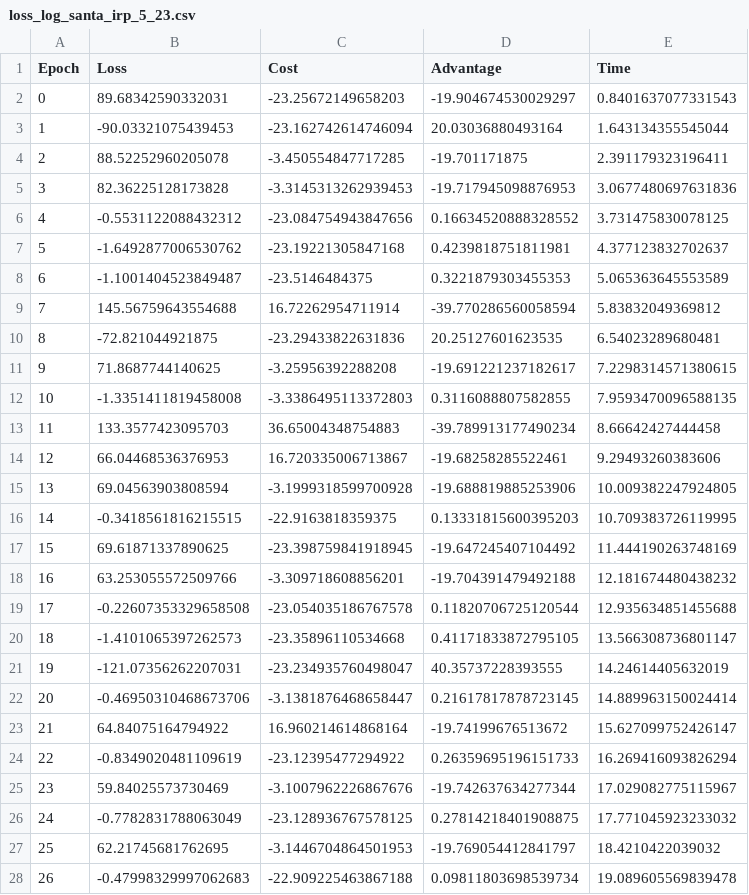
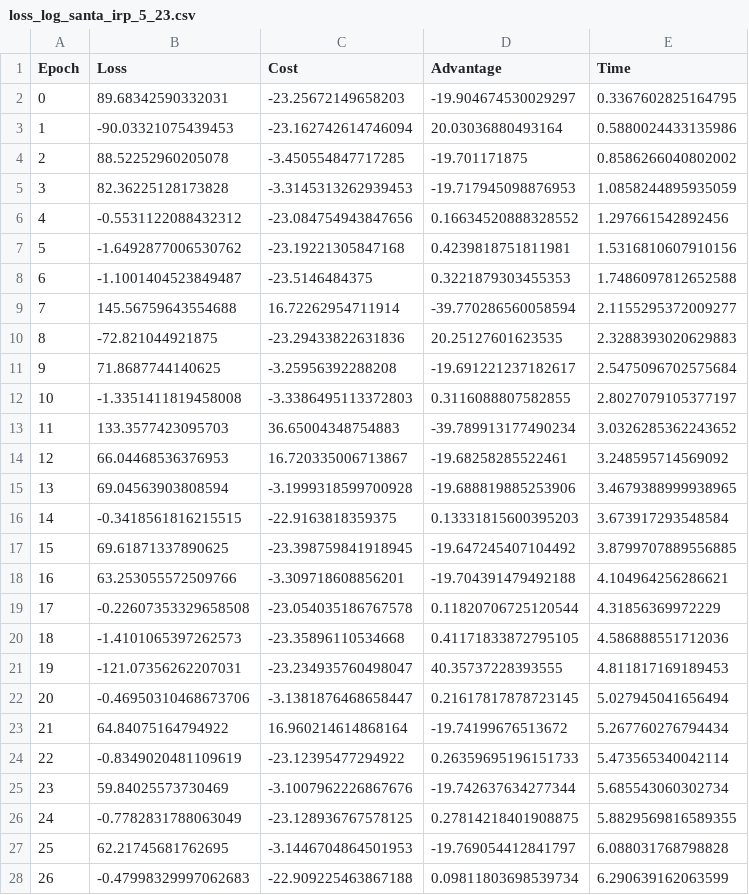
Before and after one commit to FinlayDuff/VRP-GYM-extension, a CSV file: train_logs/loss_log_santa_irp_5_23.csv, drawn as a sheet; only a part is shown; the diff covers the shown part only.

```diff
--- a/train_logs/loss_log_santa_irp_5_23.csv
+++ b/train_logs/loss_log_santa_irp_5_23.csv
@@ -1,28 +1,28 @@
 Epoch,Loss,Cost,Advantage,Time
-0,89.68342590332031,-23.25672149658203,-19.904674530029297,0.8401637077331543
-1,-90.03321075439453,-23.162742614746094,20.03036880493164,1.643134355545044
-2,88.52252960205078,-3.450554847717285,-19.701171875,2.391179323196411
-3,82.36225128173828,-3.3145313262939453,-19.717945098876953,3.0677480697631836
-4,-0.5531122088432312,-23.084754943847656,0.16634520888328552,3.731475830078125
-5,-1.6492877006530762,-23.19221305847168,0.4239818751811981,4.377123832702637
-6,-1.1001404523849487,-23.5146484375,0.3221879303455353,5.065363645553589
-7,145.56759643554688,16.72262954711914,-39.770286560058594,5.83832049369812
-8,-72.821044921875,-23.29433822631836,20.25127601623535,6.54023289680481
-9,71.8687744140625,-3.25956392288208,-19.691221237182617,7.2298314571380615
-10,-1.3351411819458008,-3.3386495113372803,0.3116088807582855,7.9593470096588135
-11,133.3577423095703,36.65004348754883,-39.789913177490234,8.66642427444458
-12,66.04468536376953,16.720335006713867,-19.68258285522461,9.29493260383606
-13,69.04563903808594,-3.1999318599700928,-19.688819885253906,10.009382247924805
-14,-0.3418561816215515,-22.9163818359375,0.13331815600395203,10.709383726119995
-15,69.61871337890625,-23.398759841918945,-19.647245407104492,11.444190263748169
-16,63.253055572509766,-3.309718608856201,-19.704391479492188,12.181674480438232
-17,-0.22607353329658508,-23.054035186767578,0.11820706725120544,12.935634851455688
-18,-1.4101065397262573,-23.35896110534668,0.41171833872795105,13.566308736801147
-19,-121.07356262207031,-23.234935760498047,40.35737228393555,14.24614405632019
-20,-0.46950310468673706,-3.1381876468658447,0.21617817878723145,14.889963150024414
-21,64.84075164794922,16.960214614868164,-19.74199676513672,15.627099752426147
-22,-0.8349020481109619,-23.12395477294922,0.26359695196151733,16.269416093826294
-23,59.84025573730469,-3.1007962226867676,-19.742637634277344,17.029082775115967
-24,-0.7782831788063049,-23.128936767578125,0.27814218401908875,17.771045923233032
-25,62.21745681762695,-3.1446704864501953,-19.769054412841797,18.4210422039032
-26,-0.47998329997062683,-22.909225463867188,0.09811803698539734,19.089605569839478
+0,89.68342590332031,-23.25672149658203,-19.904674530029297,0.3367602825164795
+1,-90.03321075439453,-23.162742614746094,20.03036880493164,0.5880024433135986
+2,88.52252960205078,-3.450554847717285,-19.701171875,0.8586266040802002
+3,82.36225128173828,-3.3145313262939453,-19.717945098876953,1.0858244895935059
+4,-0.5531122088432312,-23.084754943847656,0.16634520888328552,1.297661542892456
+5,-1.6492877006530762,-23.19221305847168,0.4239818751811981,1.5316810607910156
+6,-1.1001404523849487,-23.5146484375,0.3221879303455353,1.7486097812652588
+7,145.56759643554688,16.72262954711914,-39.770286560058594,2.1155295372009277
+8,-72.821044921875,-23.29433822631836,20.25127601623535,2.3288393020629883
+9,71.8687744140625,-3.25956392288208,-19.691221237182617,2.5475096702575684
+10,-1.3351411819458008,-3.3386495113372803,0.3116088807582855,2.8027079105377197
+11,133.3577423095703,36.65004348754883,-39.789913177490234,3.0326285362243652
+12,66.04468536376953,16.720335006713867,-19.68258285522461,3.248595714569092
+13,69.04563903808594,-3.1999318599700928,-19.688819885253906,3.4679388999938965
+14,-0.3418561816215515,-22.9163818359375,0.13331815600395203,3.673917293548584
+15,69.61871337890625,-23.398759841918945,-19.647245407104492,3.8799707889556885
+16,63.253055572509766,-3.309718608856201,-19.704391479492188,4.104964256286621
+17,-0.22607353329658508,-23.054035186767578,0.11820706725120544,4.31856369972229
+18,-1.4101065397262573,-23.35896110534668,0.41171833872795105,4.586888551712036
+19,-121.07356262207031,-23.234935760498047,40.35737228393555,4.811817169189453
+20,-0.46950310468673706,-3.1381876468658447,0.21617817878723145,5.027945041656494
+21,64.84075164794922,16.960214614868164,-19.74199676513672,5.267760276794434
+22,-0.8349020481109619,-23.12395477294922,0.26359695196151733,5.473565340042114
+23,59.84025573730469,-3.1007962226867676,-19.742637634277344,5.685543060302734
+24,-0.7782831788063049,-23.128936767578125,0.27814218401908875,5.8829569816589355
+25,62.21745681762695,-3.1446704864501953,-19.769054412841797,6.088031768798828
+26,-0.47998329997062683,-22.909225463867188,0.09811803698539734,6.290639162063599
```
Also changed, not shown: 24 edited cells elsewhere in this file, 4 other files.
